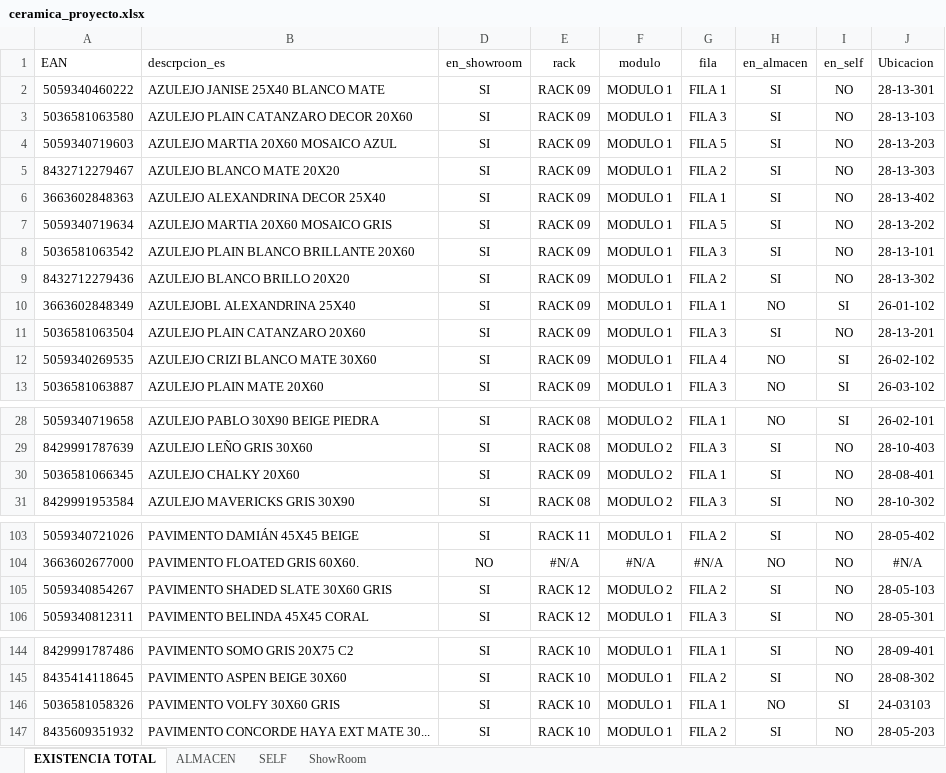
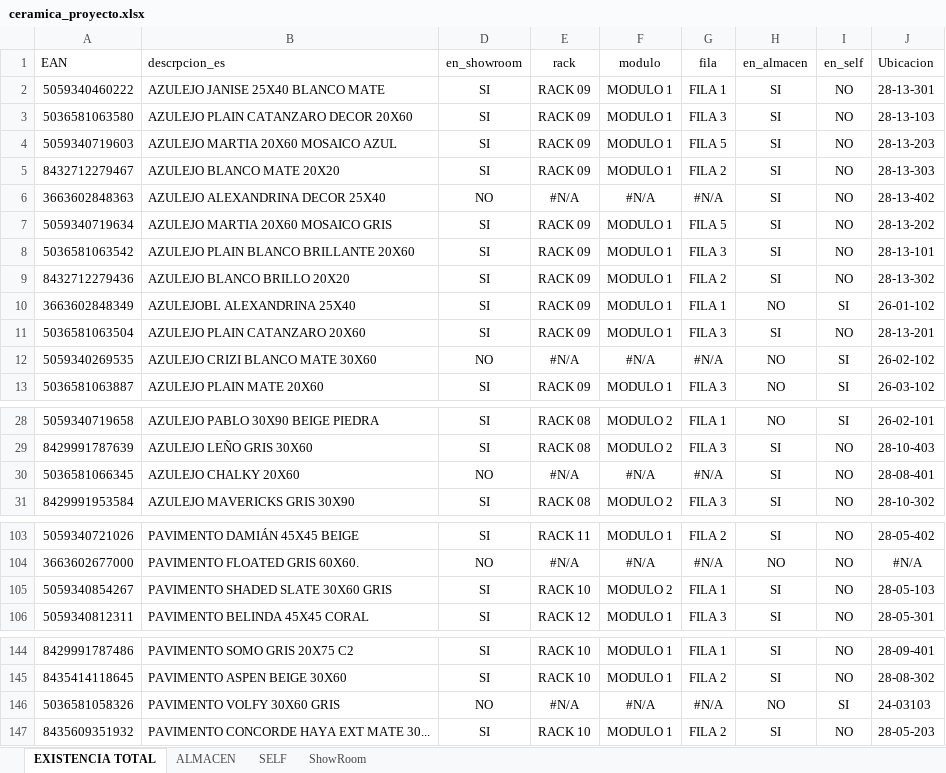
Before and after one commit to alexiscamero/buscador_ceramica, an Excel workbook: ceramica_proyecto.xlsx, sheet EXISTENCIA TOTAL, drawn as a sheet; only a part is shown, gaps mark what is left out; values as stored, in another font and other column widths than the file's, no borders; table styles not drawn; the diff covers the shown part only; the diff names each change by its address in the sheet, - before the commit and + after, or states it on an @@ line.

```diff
--- a/ceramica_proyecto.xlsx (sheet EXISTENCIA TOTAL)
+++ b/ceramica_proyecto.xlsx (sheet EXISTENCIA TOTAL)
-D6 (en_showroom): SI
+D6 (en_showroom): NO
-E6 (rack): RACK 09
+E6 (rack): #N/A
-F6 (modulo): MODULO 1
+F6 (modulo): #N/A
-G6 (fila): FILA 1
+G6 (fila): #N/A
-D12 (en_showroom): SI
+D12 (en_showroom): NO
-E12 (rack): RACK 09
+E12 (rack): #N/A
-F12 (modulo): MODULO 1
+F12 (modulo): #N/A
-G12 (fila): FILA 4
+G12 (fila): #N/A
-D30 (en_showroom): SI
+D30 (en_showroom): NO
-E30 (rack): RACK 09
+E30 (rack): #N/A
-F30 (modulo): MODULO 2
+F30 (modulo): #N/A
-G30 (fila): FILA 1
+G30 (fila): #N/A
-E105 (rack): RACK 12
+E105 (rack): RACK 10
-G105 (fila): FILA 2
+G105 (fila): FILA 1
-D146 (en_showroom): SI
+D146 (en_showroom): NO
-E146 (rack): RACK 10
+E146 (rack): #N/A
-F146 (modulo): MODULO 1
+F146 (modulo): #N/A
-G146 (fila): FILA 1
+G146 (fila): #N/A
```
Also changed, not shown: 4 edited cells elsewhere in this sheet, sheet ShowRoom, 1 other file.
